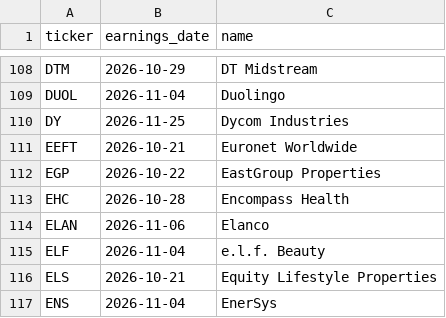
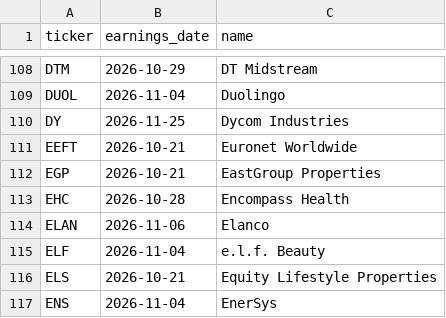
Before and after one commit to cope73/market-scan, a CSV file: data/earnings.csv, drawn as a sheet; only a part is shown, gaps mark what is left out.

```diff
--- a/data/earnings.csv
+++ b/data/earnings.csv
@@ -111,3 +111,3 @@ DY,2026-11-25,Dycom Industries
 EEFT,2026-10-21,Euronet Worldwide
-EGP,2026-10-22,EastGroup Properties
+EGP,2026-10-21,EastGroup Properties
 EHC,2026-10-28,Encompass Health
```
Also changed, not shown: data/intraday.csv, data/prices.csv, 6 other files.
